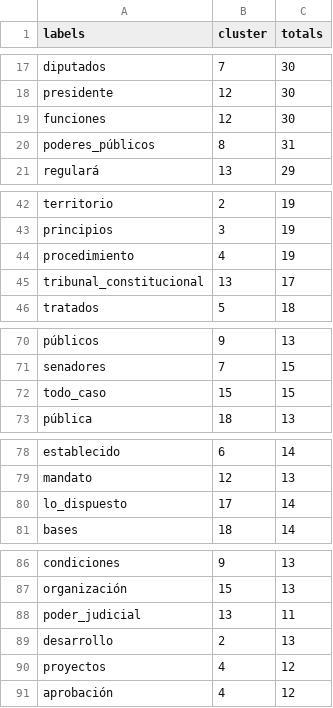
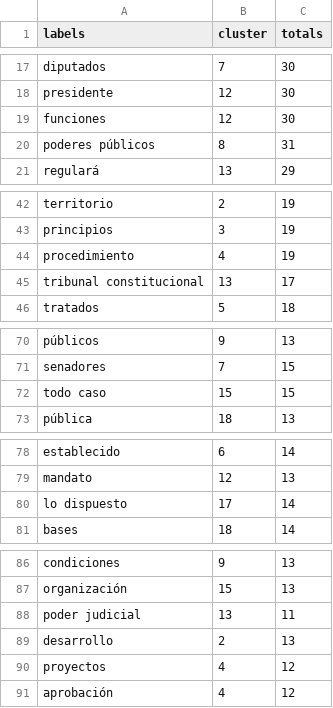
Before and after one commit to PopulateTools/populate.tools, a CSV file: _datasets/constitucion/clusters.csv, drawn as a sheet; only a part is shown, gaps mark what is left out; the diff covers the shown part only.

```diff
--- a/_datasets/constitucion/clusters.csv
+++ b/_datasets/constitucion/clusters.csv
@@ -19,3 +19,3 @@ presidente,12,30
 funciones,12,30
-poderes_públicos,8,31
+poderes públicos,8,31
 regulará,13,29
@@ -44,3 +44,3 @@ principios,3,19
 procedimiento,4,19
-tribunal_constitucional,13,17
+tribunal constitucional,13,17
 tratados,5,18
@@ -71,3 +71,3 @@ públicos,9,13
 senadores,7,15
-todo_caso,15,15
+todo caso,15,15
 pública,18,13
@@ -79,3 +79,3 @@ establecido,6,14
 mandato,12,13
-lo_dispuesto,17,14
+lo dispuesto,17,14
 bases,18,14
@@ -87,3 +87,3 @@ condiciones,9,13
 organización,15,13
-poder_judicial,13,11
+poder judicial,13,11
 desarrollo,2,13
```
Also changed, not shown: 13 edited cells elsewhere in this file, 9 other files.
